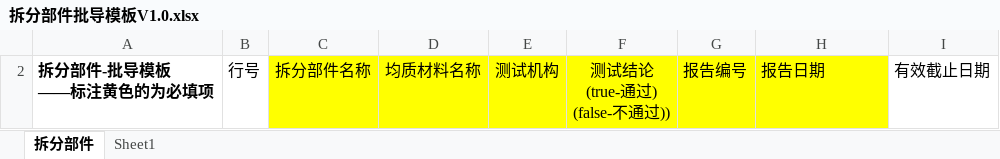
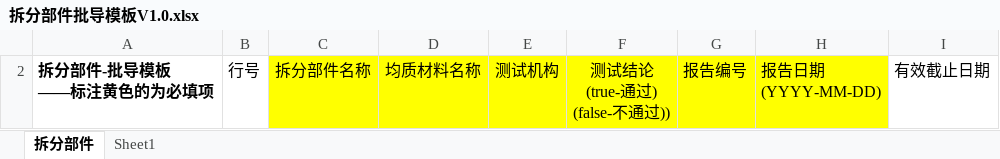
Before and after one commit to FanFanJUN/Umi-WEB, an Excel workbook: public/templates/拆分部件批导模板V1.0.xlsx, sheet 拆分部件, drawn as a sheet; values as stored, in another font and other column widths than the file's, no borders; ↵ is a line break in a cell; the diff names each change by its address in the sheet, - before the commit and + after, or states it on an @@ line.

```diff
--- a/public/templates/拆分部件批导模板V1.0.xlsx (sheet 拆分部件)
+++ b/public/templates/拆分部件批导模板V1.0.xlsx (sheet 拆分部件)
-H2: 报告日期
+H2: 报告日期 ↵ (YYYY-MM-DD)
```
Also changed, not shown: 3 other files.
